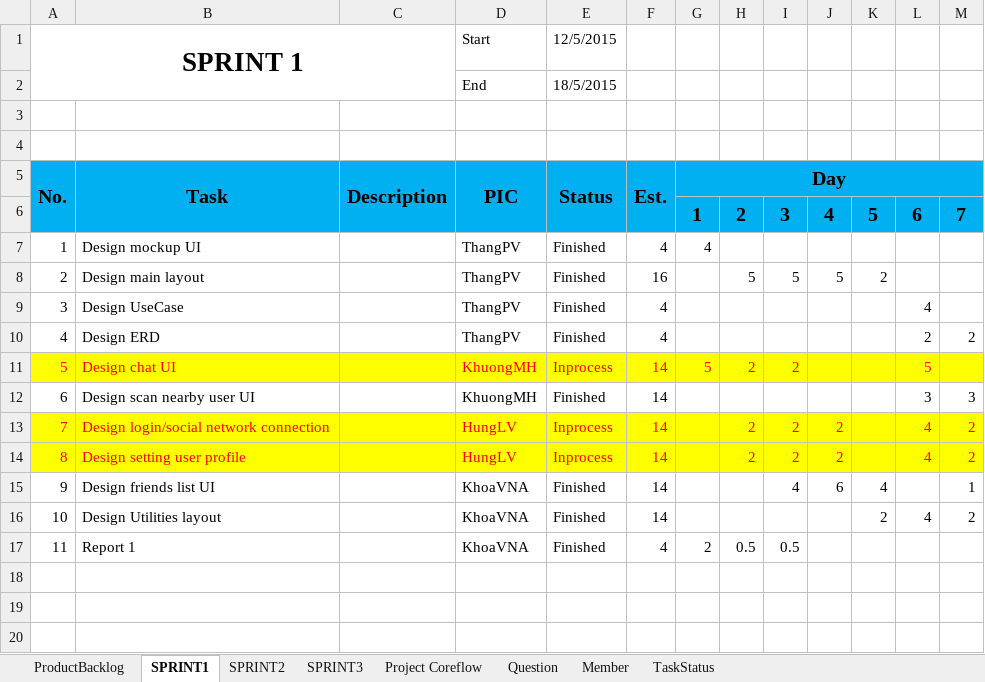
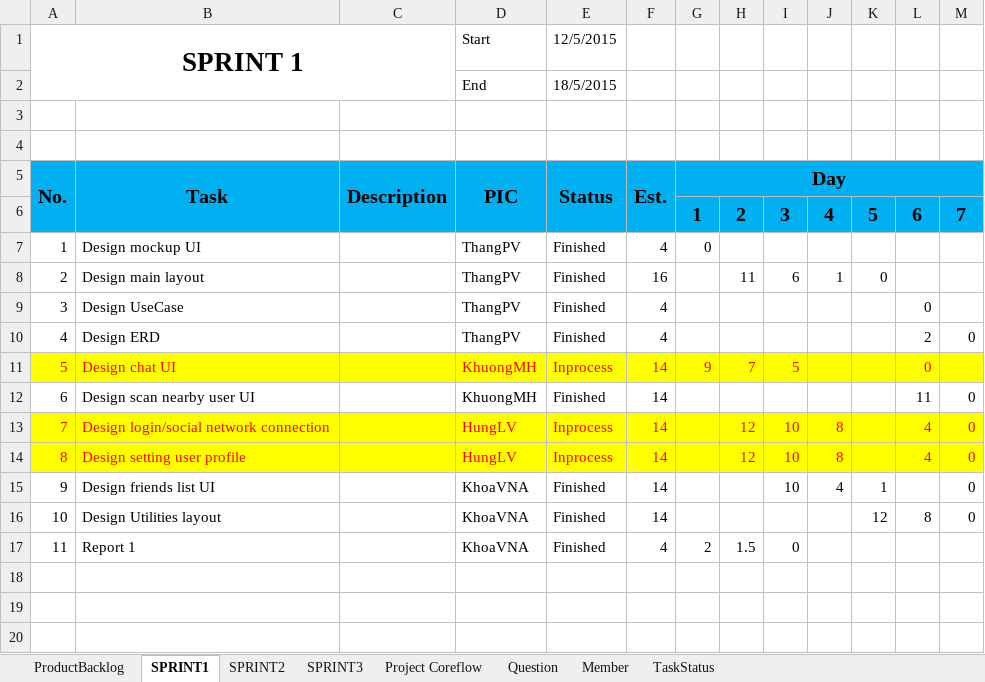
Before and after one commit to CPTeam12/MDA-Document, an Excel workbook: BackLog.xlsx, sheet SPRINT1, drawn as a sheet; only a part is shown; values as stored, in another font and other column widths than the file's, no borders; charts and pictures not drawn; the diff names each change by its address in the sheet, - before the commit and + after, or states it on an @@ line.

```diff
--- a/BackLog.xlsx (sheet SPRINT1)
+++ b/BackLog.xlsx (sheet SPRINT1)
-G7: 4
+G7: 0
-H8: 5
+H8: 11
-I8: 5
+I8: 6
-J8: 5
+J8: 1
-K8: 2
+K8: 0
-L9: 4
+L9: 0
-M10: 2
+M10: 0
-G11: 5
+G11: 9
-H11: 2
+H11: 7
-I11: 2
+I11: 5
-L11: 5
+L11: 0
-L12: 3
+L12: 11
-M12: 3
+M12: 0
-H13:H14: 2
+H13:H14: 12
-I13:I14: 2
+I13:I14: 10
-J13:J14: 2
+J13:J14: 8
-M13:M14: 2
+M13:M14: 0
-I15: 4
+I15: 10
-J15: 6
+J15: 4
-K15: 4
+K15: 1
-M15: 1
+M15: 0
-K16: 2
+K16: 12
-L16: 4
+L16: 8
-M16: 2
+M16: 0
-H17: 0.5
+H17: 1.5
-I17: 0.5
+I17: 0
```
Also changed, not shown: sheet SPRINT2, charts or pictures, 3 other files.
